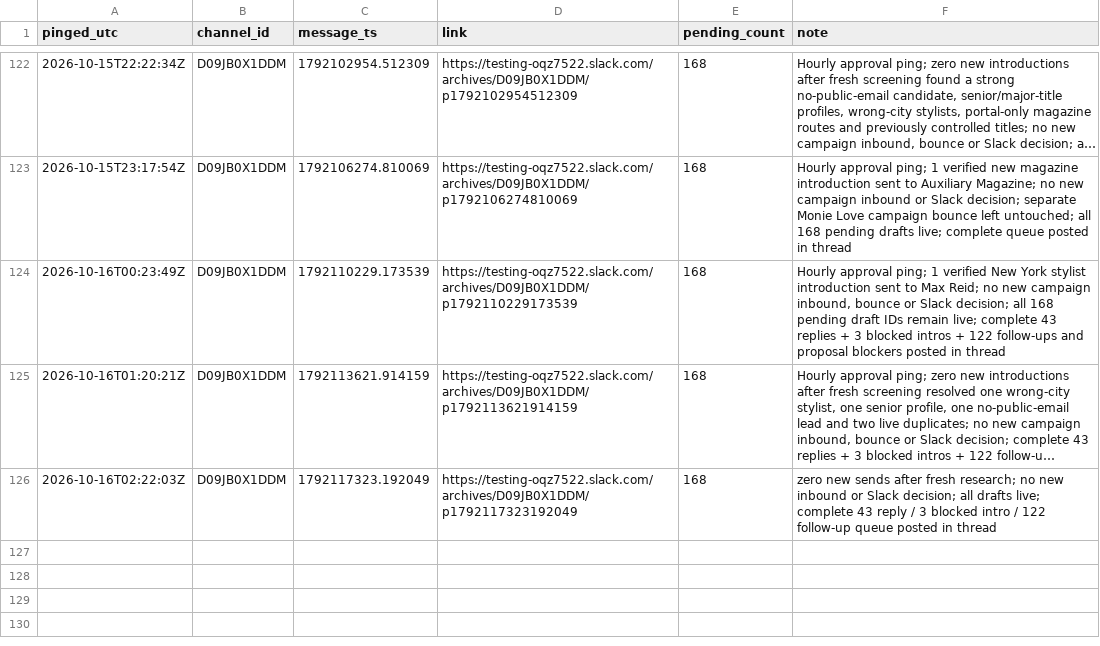
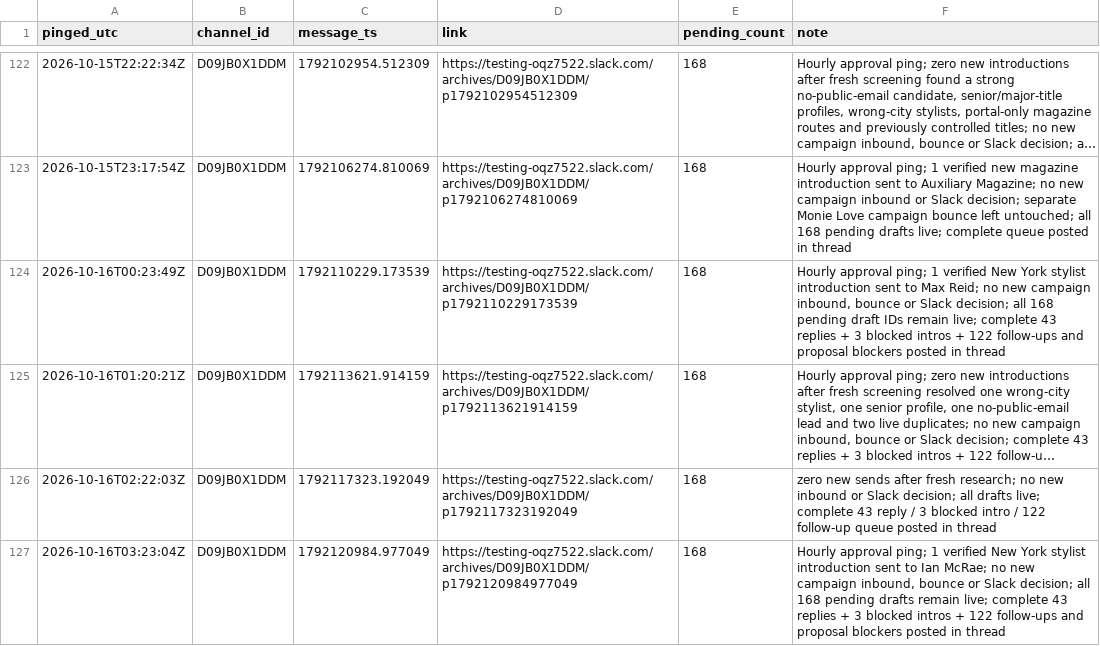
Before and after one commit to aidantorrence2/aidan-modern, a CSV file: marketing/outreach-log/slack-pings.csv, drawn as a sheet; only a part is shown, gaps mark what is left out; long unchanged cells end in …; the diff names each change by its address in the sheet, - before the commit and + after, or states it on an @@ line.

Commit message:
Log 16 October 03:23 UTC approval ping

```diff
--- a/marketing/outreach-log/slack-pings.csv
+++ b/marketing/outreach-log/slack-pings.csv
+row 127: 2026-10-16T03:23:04Z | D09JB0X1DDM | 1792120984.977049 | https://testing-oqz7522.slack.com/archives/D09JB0X1DDM/p1792120984977049 | 168 | Hourly approval ping; 1 verified New York stylist introduction sent to Ian McRae; no new campaign inbound, bounce or Slack decision; all 168 pending drafts remain live; complete 43 replies + 3 blocked intros + 122 follow-ups and proposal blockers posted in thread
```
